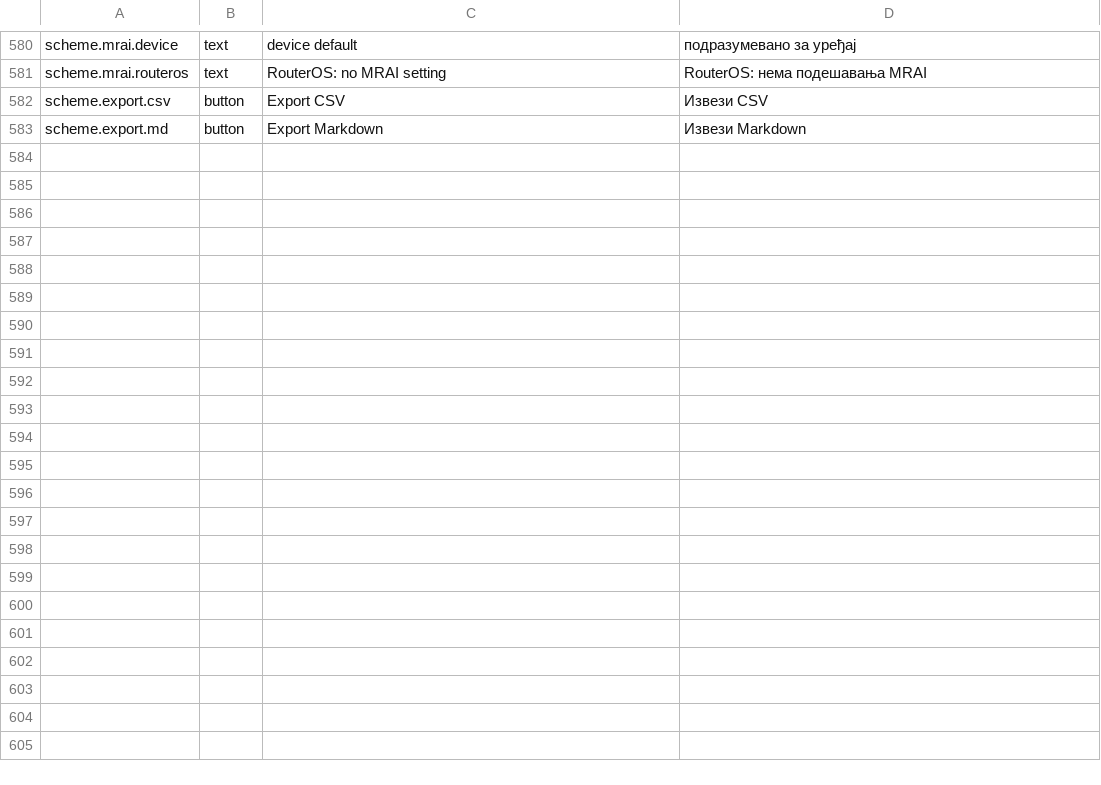
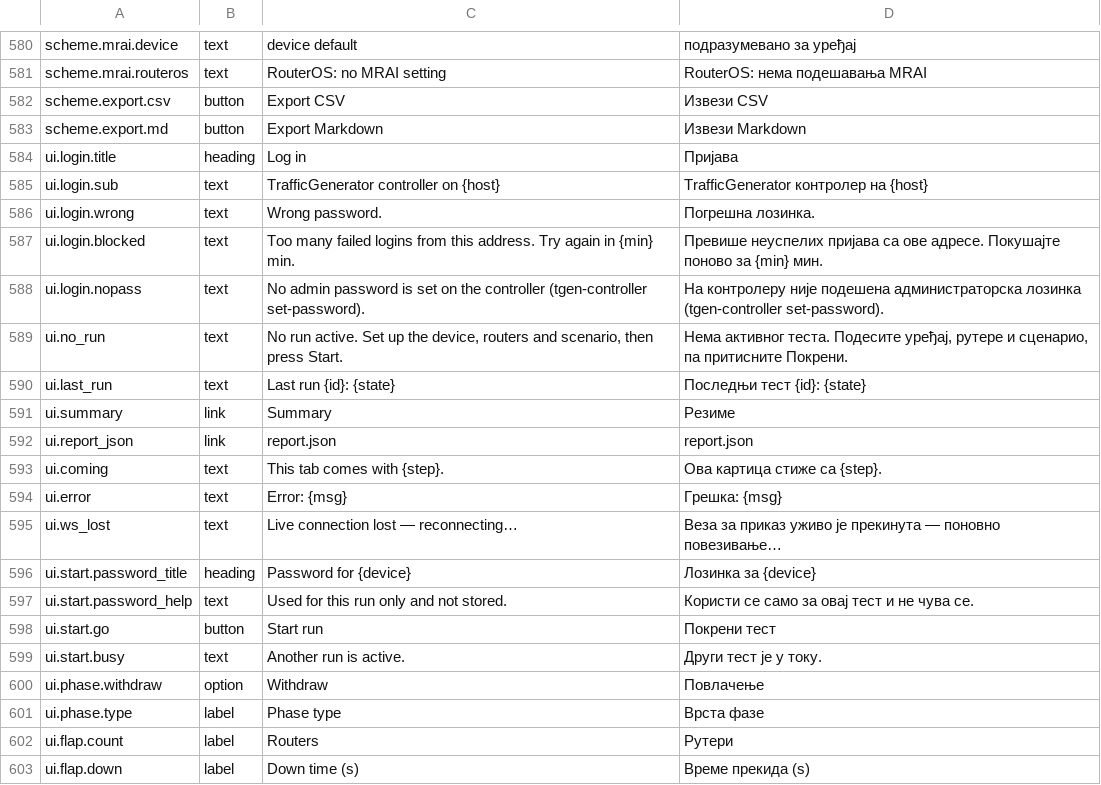
Before and after one commit to vuckovic/TrafficGenerator, a CSV file: ui/i18n/labels.csv, drawn as a sheet; only a part is shown, gaps mark what is left out; the diff covers the shown part only; the diff names each change by its address in the sheet, - before the commit and + after, or states it on an @@ line.

```diff
--- a/ui/i18n/labels.csv
+++ b/ui/i18n/labels.csv
+row 584: ui.login.title | heading | Log in | Пријава
+row 585: ui.login.sub | text | TrafficGenerator controller on {host} | TrafficGenerator контролер на {host}
+row 586: ui.login.wrong | text | Wrong password. | Погрешна лозинка.
+row 587: ui.login.blocked | text | Too many failed logins from this address. Try again in {min} min. | Превише неуспелих пријава са ове адресе. Покушајте поново за {min} мин.
+row 588: ui.login.nopass | text | No admin password is set on the controller (tgen-controller set-password). | На контролеру није подешена администраторска лозинка (tgen-controller set-password).
+row 589: ui.no_run | text | No run active. Set up the device, routers and scenario, then press Start. | Нема активног теста. Подесите уређај, рутере и сценарио, па притисните Покрени.
+row 590: ui.last_run | text | Last run {id}: {state} | Последњи тест {id}: {state}
+row 591: ui.summary | link | Summary | Резиме
+row 592: ui.report_json | link | report.json | report.json
+row 593: ui.coming | text | This tab comes with {step}. | Ова картица стиже са {step}.
+row 594: ui.error | text | Error: {msg} | Грешка: {msg}
+row 595: ui.ws_lost | text | Live connection lost — reconnecting… | Веза за приказ уживо је прекинута — поновно повезивање…
+row 596: ui.start.password_title | heading | Password for {device} | Лозинка за {device}
+row 597: ui.start.password_help | text | Used for this run only and not stored. | Користи се само за овај тест и не чува се.
+row 598: ui.start.go | button | Start run | Покрени тест
+row 599: ui.start.busy | text | Another run is active. | Други тест је у току.
+row 600: ui.phase.withdraw | option | Withdraw | Повлачење
+row 601: ui.phase.type | label | Phase type | Врста фазе
+row 602: ui.flap.count | label | Routers | Рутери
+row 603: ui.flap.down | label | Down time (s) | Време прекида (s)
```
Also changed, not shown: 23 added rows elsewhere in this file, 37 other files.
